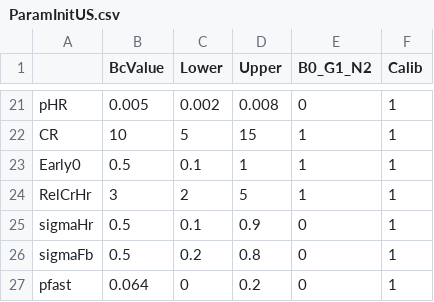
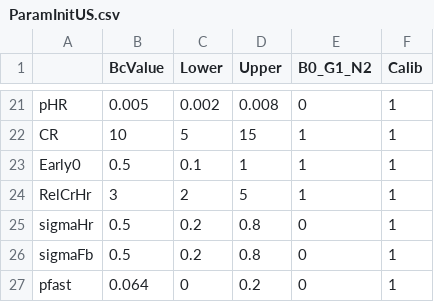
Before and after one commit to PPML/MITUS, a CSV file: inst/extdata/US/ParamInitUS.csv, drawn as a sheet; only a part is shown, gaps mark what is left out.

Commit message:
new paraminit with tighter prior on sigmaHR,FB. Also tinkering with likelihood strengths.

```diff
--- a/inst/extdata/US/ParamInitUS.csv
+++ b/inst/extdata/US/ParamInitUS.csv
@@ -24,3 +24,3 @@ Early0,0.5,0.1,1,1,1
 RelCrHr,3,2,5,1,1
-sigmaHr,0.5,0.1,0.9,0,1
+sigmaHr,0.5,0.2,0.8,0,1
 sigmaFb,0.5,0.2,0.8,0,1
```
Also changed, not shown: 3 other files.
